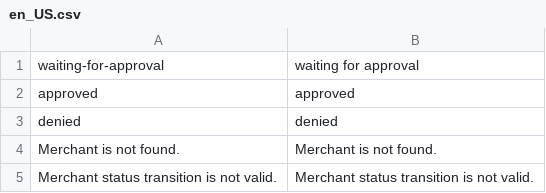
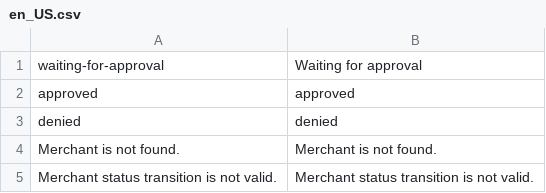
Before and after one commit to spryker/merchant, a CSV file: data/translation/Zed/en_US.csv, drawn as a sheet.

```diff
--- a/data/translation/Zed/en_US.csv
+++ b/data/translation/Zed/en_US.csv
@@ -1,2 +1,2 @@
-waiting-for-approval,"waiting for approval"
+waiting-for-approval,"Waiting for approval"
 approved,approved
```
Also changed, not shown: data/translation/Zed/de_DE.csv.
